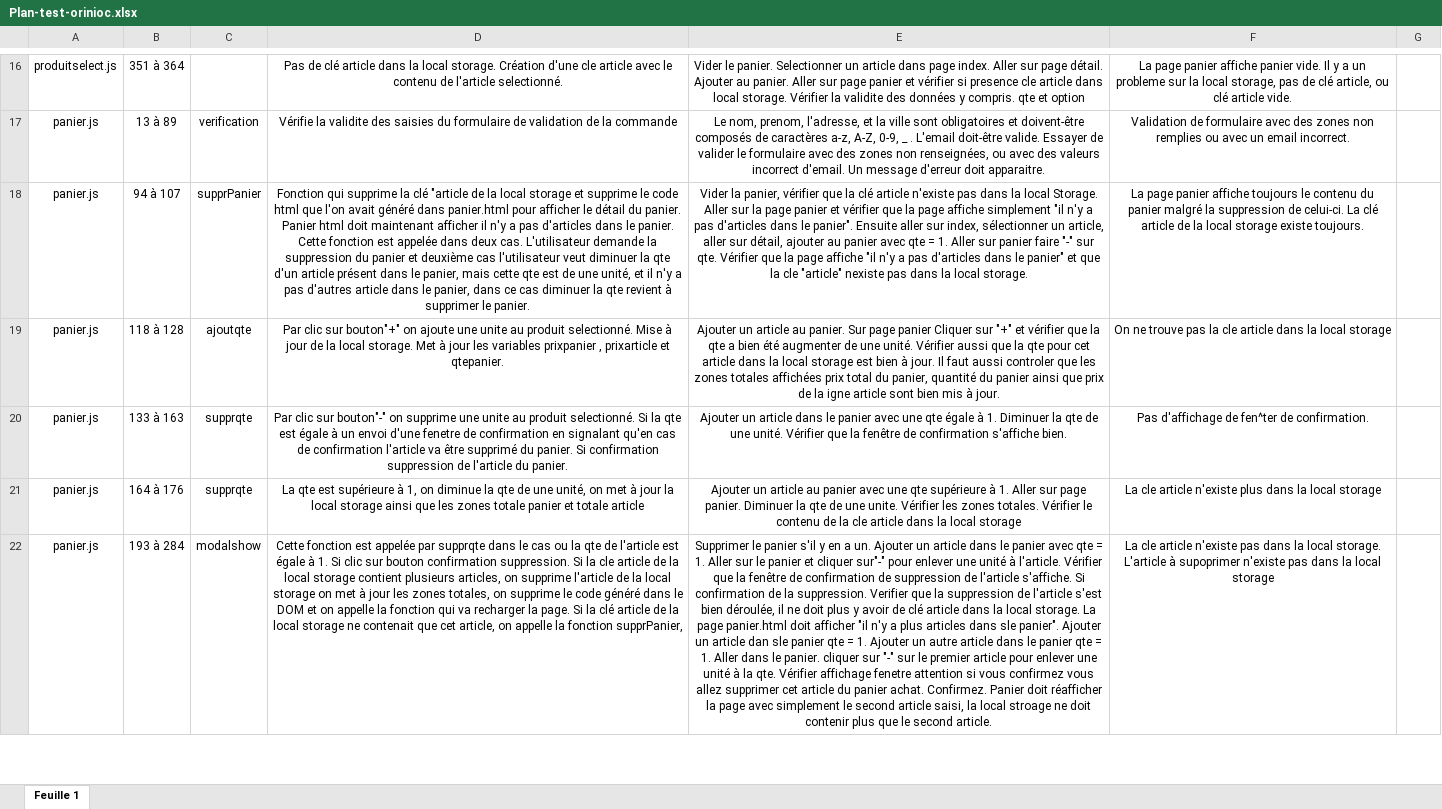
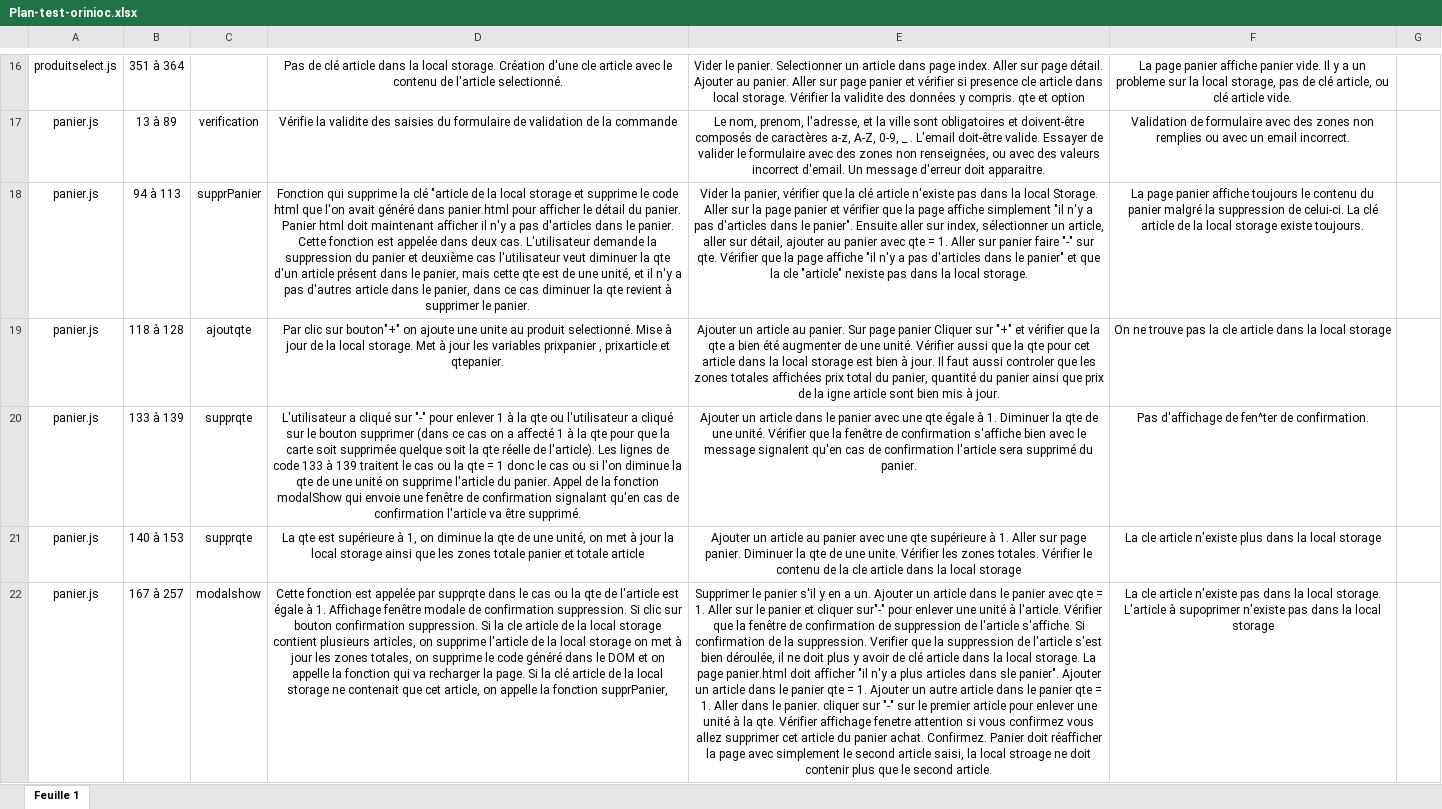
Before and after one commit to Alain-Gilles/AlainLoiodice_5_12042021, an Excel workbook: Plan-test-orinioc.xlsx, sheet Feuille 1, drawn as a sheet; only a part is shown, gaps mark what is left out; values as stored, in another font and other column widths than the file's, no borders; the diff covers the shown part only; the diff names each change by its address in the sheet, - before the commit and + after, or states it on an @@ line.

```diff
--- a/Plan-test-orinioc.xlsx (sheet Feuille 1)
+++ b/Plan-test-orinioc.xlsx (sheet Feuille 1)
-B18: 94 à 107
+B18: 94 à 113
-B20: 133 à 163
+B20: 133 à 139
-D20: Par clic sur bouton"-" on supprime une unite au produit selectionné. Si la qte est égale à un envoi d'une fenetre de confirmation en signalant qu'en cas de confirmation l'article va être supprimé du panier. Si confirmation suppression de l'article du panier.
+D20: L'utilisateur a cliqué sur "-" pour enlever 1 à la qte ou l'utilisateur a cliqué sur le bouton supprimer (dans ce cas on a affecté 1 à la qte pour que la carte soit supprimée quelque soit la qte réelle de l'article). Les lignes de code 133 à 139 traitent le cas ou la qte = 1 donc le cas ou si l'on diminue la qte de une unité on supprime l'article du panier. Appel de la fonction modalShow qui envoie une fenêtre de confirmation signalant qu'en cas de confirmation l'article va être supprimé.
-E20: …confirmation s'affiche bien.
+E20: …confirmation s'affiche bien avec le message signalent qu'en cas de confirmation l'article sera supprimé du panier.
-B21: 164 à 176
+B21: 140 à 153
-B22: 193 à 284
+B22: 167 à 257
-D22: …à 1. Si clic…
+D22: …à 1. Affichage fenêtre modale de confirmation suppression. Si clic…
-E22: …un article dan sle panier qte…
+E22: …un article dans le panier qte…
```
Also changed, not shown: 6 edited cells elsewhere in this sheet, 8 other files.
